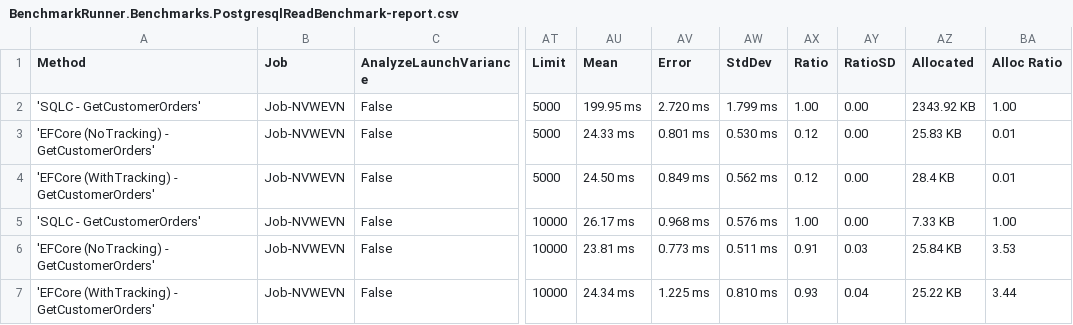
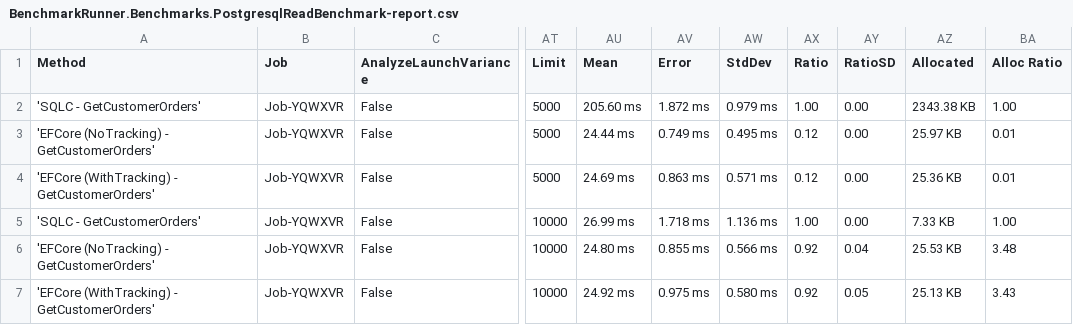
Before and after one commit to DaredevilOSS/sqlc-gen-csharp, a CSV file: benchmark/BenchmarkDotNet.Artifacts/results/BenchmarkRunner.Benchmarks.PostgresqlReadBenchmark-report.csv, drawn as a sheet; only a part is shown, gaps mark what is left out; the diff covers the shown part only; the diff names each change by its address in the sheet, - before the commit and + after, or states it on an @@ line.

```diff
--- a/benchmark/BenchmarkDotNet.Artifacts/results/BenchmarkRunner.Benchmarks.PostgresqlReadBenchmark-report.csv
+++ b/benchmark/BenchmarkDotNet.Artifacts/results/BenchmarkRunner.Benchmarks.PostgresqlReadBenchmark-report.csv
-B2:B7 (Job): Job-NVWEVN
+B2:B7 (Job): Job-YQWXVR
-AU2 (Mean): 199.95 ms
+AU2 (Mean): 205.60 ms
-AV2 (Error): 2.720 ms
+AV2 (Error): 1.872 ms
-AW2 (StdDev): 1.799 ms
+AW2 (StdDev): 0.979 ms
-AZ2 (Allocated): 2343.92 KB
+AZ2 (Allocated): 2343.38 KB
-AU3 (Mean): 24.33 ms
+AU3 (Mean): 24.44 ms
-AV3 (Error): 0.801 ms
+AV3 (Error): 0.749 ms
-AW3 (StdDev): 0.530 ms
+AW3 (StdDev): 0.495 ms
-AZ3 (Allocated): 25.83 KB
+AZ3 (Allocated): 25.97 KB
-AU4 (Mean): 24.50 ms
+AU4 (Mean): 24.69 ms
-AV4 (Error): 0.849 ms
+AV4 (Error): 0.863 ms
-AW4 (StdDev): 0.562 ms
+AW4 (StdDev): 0.571 ms
-AZ4 (Allocated): 28.4 KB
+AZ4 (Allocated): 25.36 KB
-AU5 (Mean): 26.17 ms
+AU5 (Mean): 26.99 ms
-AV5 (Error): 0.968 ms
+AV5 (Error): 1.718 ms
-AW5 (StdDev): 0.576 ms
+AW5 (StdDev): 1.136 ms
-AU6 (Mean): 23.81 ms
+AU6 (Mean): 24.80 ms
-AV6 (Error): 0.773 ms
+AV6 (Error): 0.855 ms
-AW6 (StdDev): 0.511 ms
+AW6 (StdDev): 0.566 ms
-AX6 (Ratio): 0.91
+AX6 (Ratio): 0.92
-AY6 (RatioSD): 0.03
+AY6 (RatioSD): 0.04
-AZ6 (Allocated): 25.84 KB
+AZ6 (Allocated): 25.53 KB
-BA6 (Alloc Ratio): 3.53
+BA6 (Alloc Ratio): 3.48
-AU7 (Mean): 24.34 ms
+AU7 (Mean): 24.92 ms
-AV7 (Error): 1.225 ms
+AV7 (Error): 0.975 ms
-AW7 (StdDev): 0.810 ms
+AW7 (StdDev): 0.580 ms
-AX7 (Ratio): 0.93
+AX7 (Ratio): 0.92
-AY7 (RatioSD): 0.04
+AY7 (RatioSD): 0.05
-AZ7 (Allocated): 25.22 KB
+AZ7 (Allocated): 25.13 KB
-BA7 (Alloc Ratio): 3.44
+BA7 (Alloc Ratio): 3.43
```
Also changed, not shown: 19 edited cells elsewhere in this file, benchmark/BenchmarkDotNet.Artifacts/results/BenchmarkRunner.Benchmarks.MysqlReadBenchmark-report.csv, benchmark/BenchmarkDotNet.Artifacts/results/BenchmarkRunner.Benchmarks.MysqlWriteBenchmark-report.csv, 21 other files.
